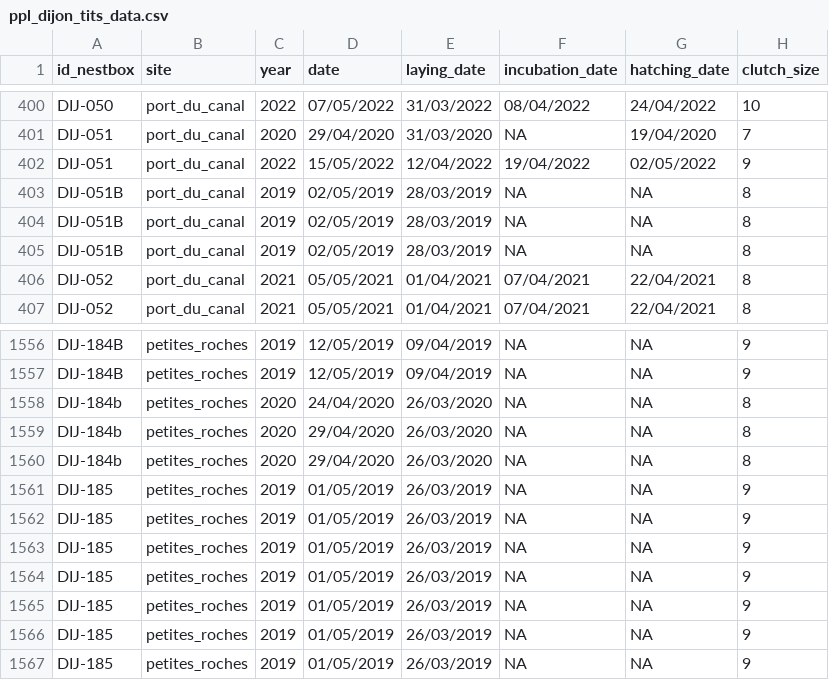
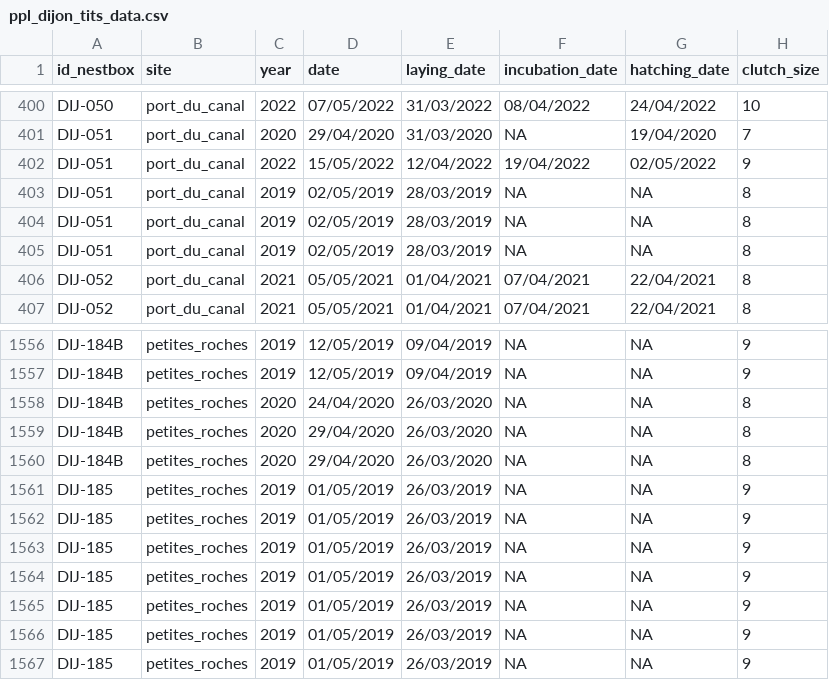
Before and after one commit to mrelnoob/ppl.tits, a CSV file: mydata/ppl_dijon_tits_data.csv, drawn as a sheet; only a part is shown, gaps mark what is left out; the diff names each change by its address in the sheet, - before the commit and + after, or states it on an @@ line.

Commit message:
:white_check_mark: Updated corrected data!

```diff
--- a/mydata/ppl_dijon_tits_data.csv
+++ b/mydata/ppl_dijon_tits_data.csv
-A403:A405 (id_nestbox): DIJ-051B
+A403:A405 (id_nestbox): DIJ-051
-A1558:A1560 (id_nestbox): DIJ-184b
+A1558:A1560 (id_nestbox): DIJ-184B
```
